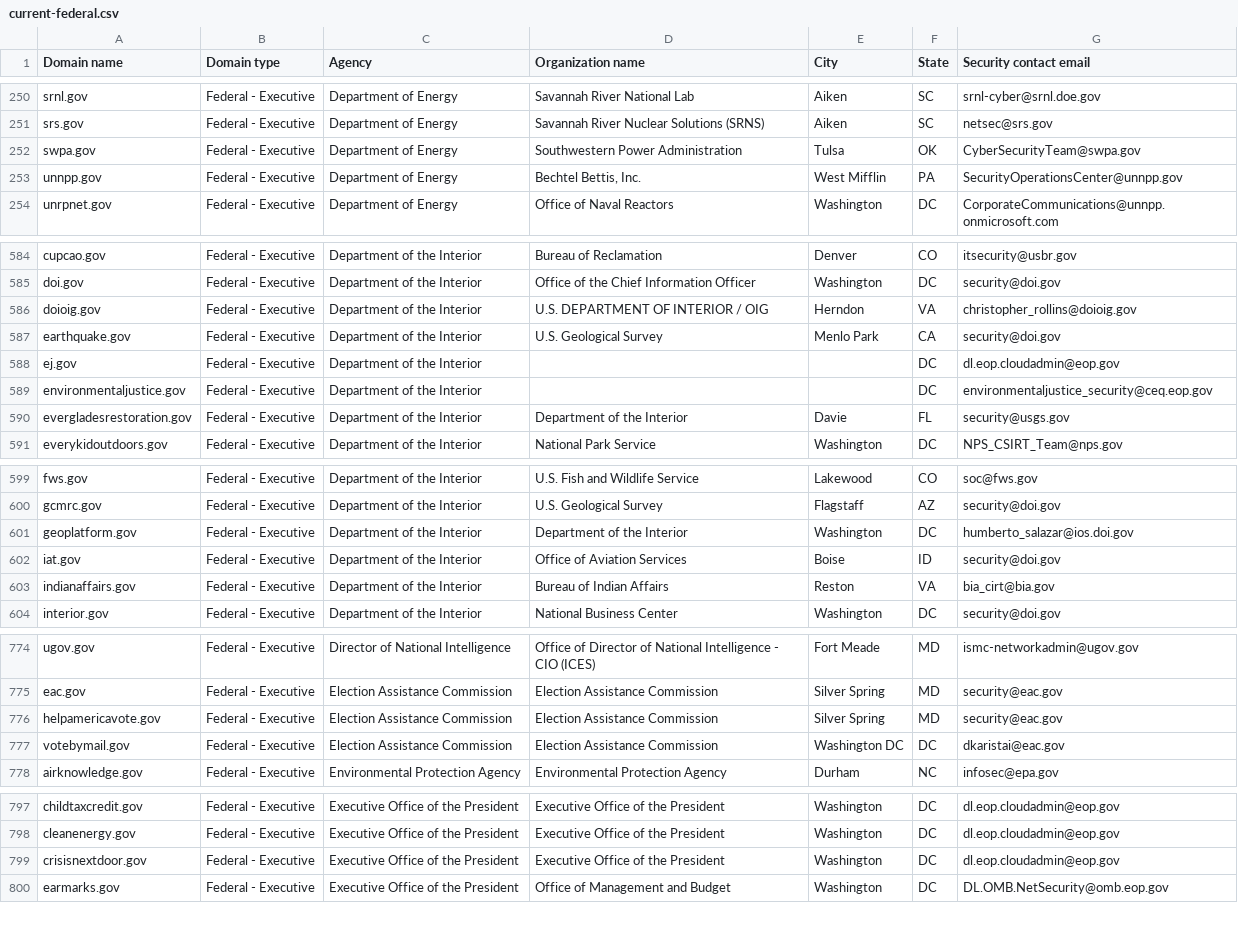
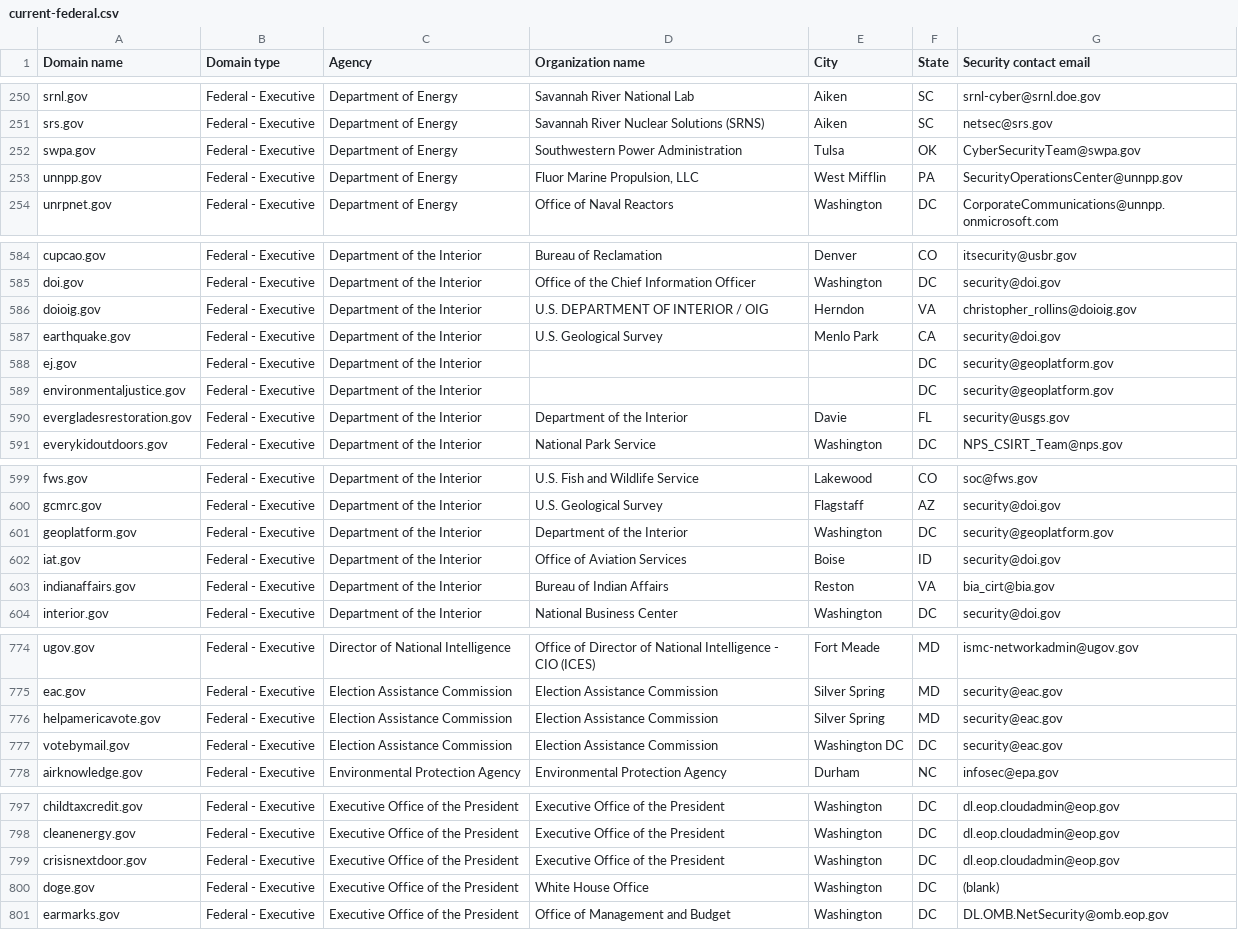
Before and after one commit to onegovee/dotgov-ns, a CSV file: data/current-federal.csv, drawn as a sheet; only a part is shown, gaps mark what is left out; the diff covers the shown part only.

```diff
--- a/data/current-federal.csv
+++ b/data/current-federal.csv
@@ -252,3 +252,3 @@ srs.gov,Federal - Executive,Department of Energy,Savannah River Nuclear Solution
 swpa.gov,Federal - Executive,Department of Energy,Southwestern Power Administration,Tulsa,OK,CyberSecurityTeam@swpa.gov
-unnpp.gov,Federal - Executive,Department of Energy,"Bechtel Bettis, Inc.",West Mifflin,PA,SecurityOperationsCenter@unnpp.gov
+unnpp.gov,Federal - Executive,Department of Energy,"Fluor Marine Propulsion, LLC",West Mifflin,PA,SecurityOperationsCenter@unnpp.gov
 unrpnet.gov,Federal - Executive,Department of Energy,Office of Naval Reactors,Washington,DC,CorporateCommunications@unnpp.onmicrosoft.com
@@ -587,4 +587,4 @@ doioig.gov,Federal - Executive,Department of the Interior,U.S. DEPARTMENT OF INT
 earthquake.gov,Federal - Executive,Department of the Interior,U.S. Geological Survey,Menlo Park,CA,security@doi.gov
-ej.gov,Federal - Executive,Department of the Interior,,,DC,dl.eop.cloudadmin@eop.gov
-environmentaljustice.gov,Federal - Executive,Department of the Interior,,,DC,environmentaljustice_security@ceq.eop.gov
+ej.gov,Federal - Executive,Department of the Interior,,,DC,security@geoplatform.gov
+environmentaljustice.gov,Federal - Executive,Department of the Interior,,,DC,security@geoplatform.gov
 evergladesrestoration.gov,Federal - Executive,Department of the Interior,Department of the Interior,Davie,FL,security@usgs.gov
@@ -600,3 +600,3 @@ fws.gov,Federal - Executive,Department of the Interior,U.S. Fish and Wildlife Se
 gcmrc.gov,Federal - Executive,Department of the Interior,U.S. Geological Survey,Flagstaff,AZ,security@doi.gov
-geoplatform.gov,Federal - Executive,Department of the Interior,Department of the Interior,Washington,DC,humberto_salazar@ios.doi.gov
+geoplatform.gov,Federal - Executive,Department of the Interior,Department of the Interior,Washington,DC,security@geoplatform.gov
 iat.gov,Federal - Executive,Department of the Interior,Office of Aviation Services,Boise,ID,security@doi.gov
@@ -776,3 +776,3 @@ eac.gov,Federal - Executive,Election Assistance Commission,Election Assistance C
 helpamericavote.gov,Federal - Executive,Election Assistance Commission,Election Assistance Commission,Silver Spring,MD,security@eac.gov
-votebymail.gov,Federal - Executive,Election Assistance Commission,Election Assistance Commission,Washington DC,DC,dkaristai@eac.gov
+votebymail.gov,Federal - Executive,Election Assistance Commission,Election Assistance Commission,Washington DC,DC,security@eac.gov
 airknowledge.gov,Federal - Executive,Environmental Protection Agency,Environmental Protection Agency,Durham,NC,infosec@epa.gov
@@ -799,2 +799,3 @@ cleanenergy.gov,Federal - Executive,Executive Office of the President,Executive
 crisisnextdoor.gov,Federal - Executive,Executive Office of the President,Executive Office of the President,Washington,DC,dl.eop.cloudadmin@eop.gov
+doge.gov,Federal - Executive,Executive Office of the President,White House Office,Washington,DC,(blank)
 earmarks.gov,Federal - Executive,Executive Office of the President,Office of Management and Budget,Washington,DC,DL.OMB.NetSecurity@omb.eop.gov
```
Also changed, not shown: 1 edited cell elsewhere in this file, 1 other file.
